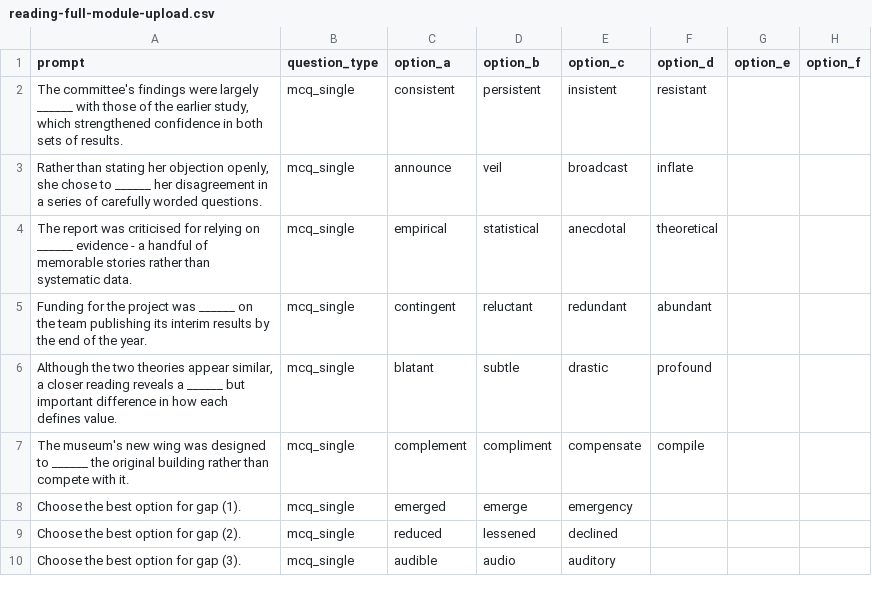
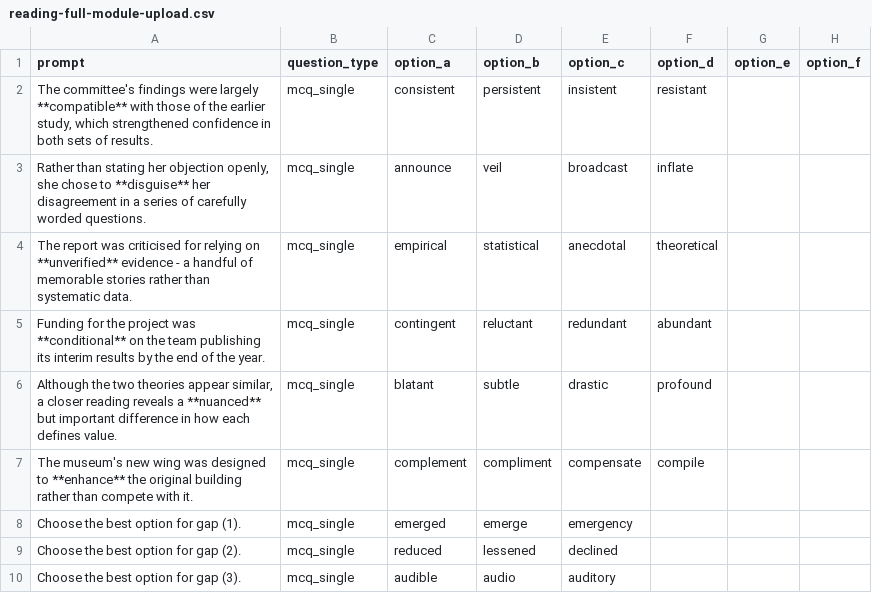
Before and after one commit to codemate1313/visahouselms, a CSV file: docs/module-upload-templates/csv/reading-full-module-upload.csv, drawn as a sheet; only a part is shown; the diff names each change by its address in the sheet, - before the commit and + after, or states it on an @@ line.

Commit message:
fix(module-authoring): update Reading 1A prompts to use bold words instead of blanks and format bold text in PDFs

```diff
--- a/docs/module-upload-templates/csv/reading-full-module-upload.csv
+++ b/docs/module-upload-templates/csv/reading-full-module-upload.csv
-A2 (prompt): …were largely ______ with those…
+A2 (prompt): …were largely **compatible** with those…
-A3 (prompt): …chose to ______ her disagreement…
+A3 (prompt): …chose to **disguise** her disagreement…
-A4 (prompt): …relying on ______ evidence -…
+A4 (prompt): …relying on **unverified** evidence -…
-A5 (prompt): …project was ______ on the…
+A5 (prompt): …project was **conditional** on the…
-A6 (prompt): …reveals a ______ but important…
+A6 (prompt): …reveals a **nuanced** but important…
-A7 (prompt): …designed to ______ the original…
+A7 (prompt): …designed to **enhance** the original…
```
Also changed, not shown: docs/module-upload-test-files/reading/reading_1a.csv, 14 other files.
